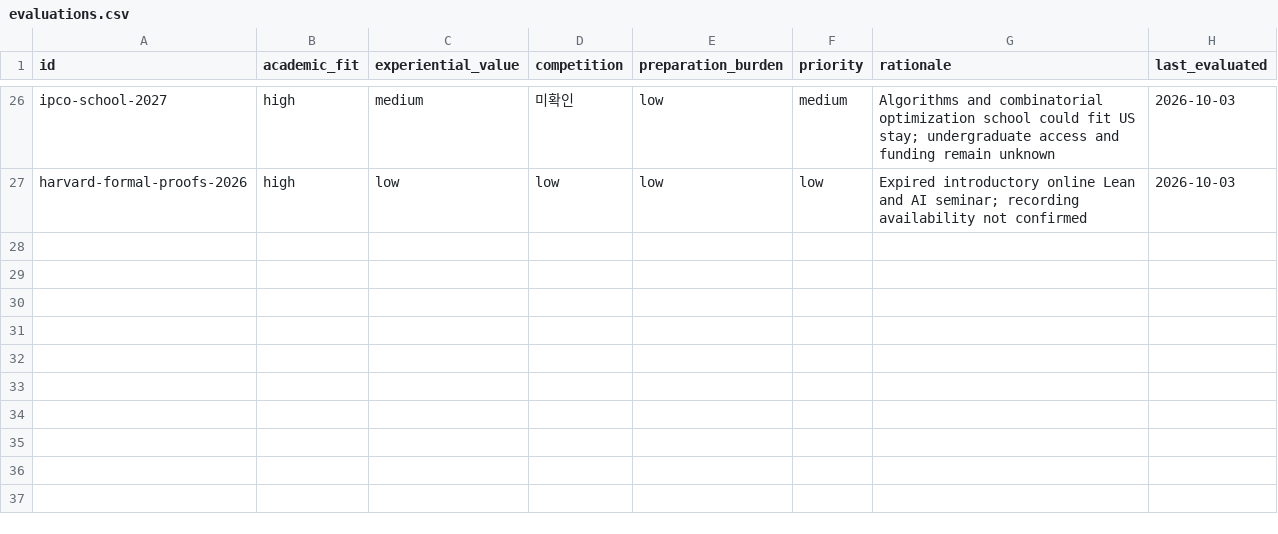
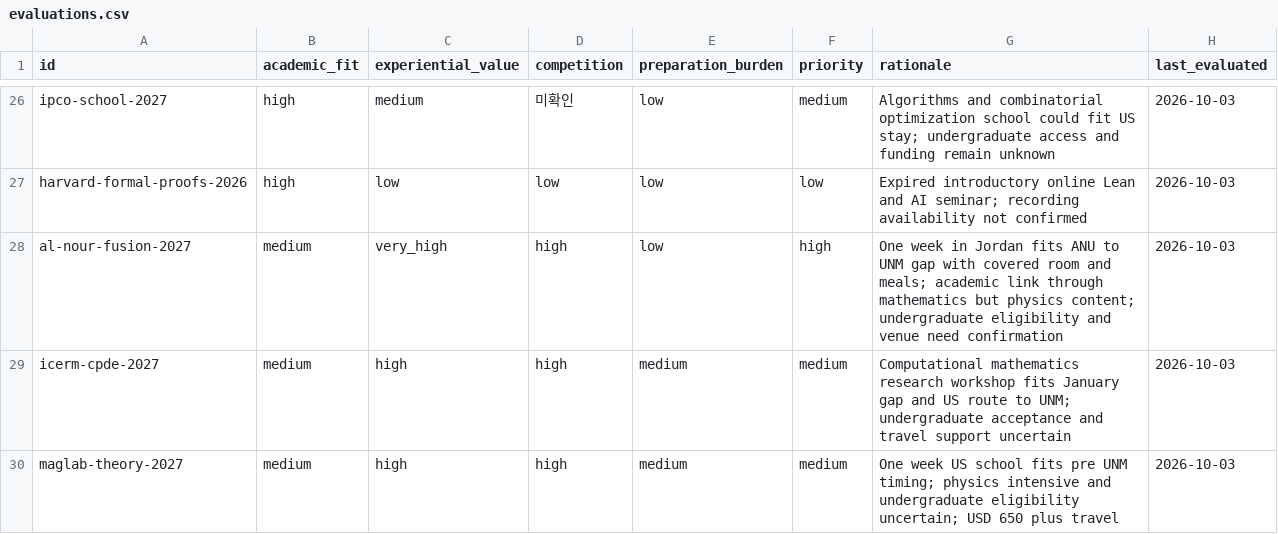
Before and after one commit to ktasha45/radar, a CSV file: data/evaluations.csv, drawn as a sheet; only a part is shown, gaps mark what is left out; the diff names each change by its address in the sheet, - before the commit and + after, or states it on an @@ line.

```diff
--- a/data/evaluations.csv
+++ b/data/evaluations.csv
+row 28: al-nour-fusion-2027 | medium | very_high | high | low | high | One week in Jordan fits ANU to UNM gap with covered room and meals; academic link through mathematics but physics content; undergraduate eligibility and venue need confirmation | 2026-10-03
+row 29: icerm-cpde-2027 | medium | high | high | medium | medium | Computational mathematics research workshop fits January gap and US route to UNM; undergraduate acceptance and travel support uncertain | 2026-10-03
+row 30: maglab-theory-2027 | medium | high | high | medium | medium | One week US school fits pre UNM timing; physics intensive and undergraduate eligibility uncertain; USD 650 plus travel | 2026-10-03
```
Also changed, not shown: data/opportunities.csv, 1 other file.
